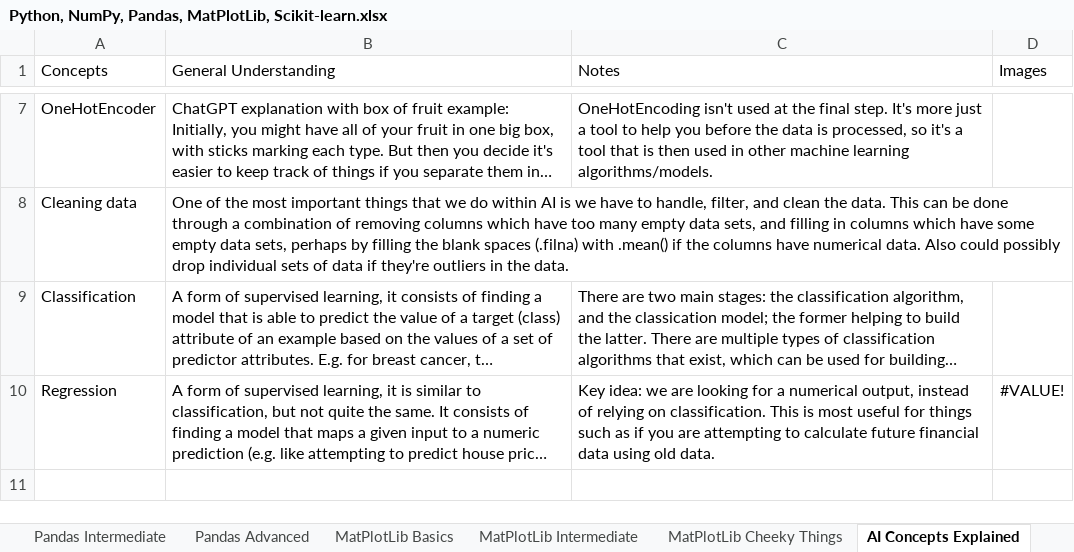
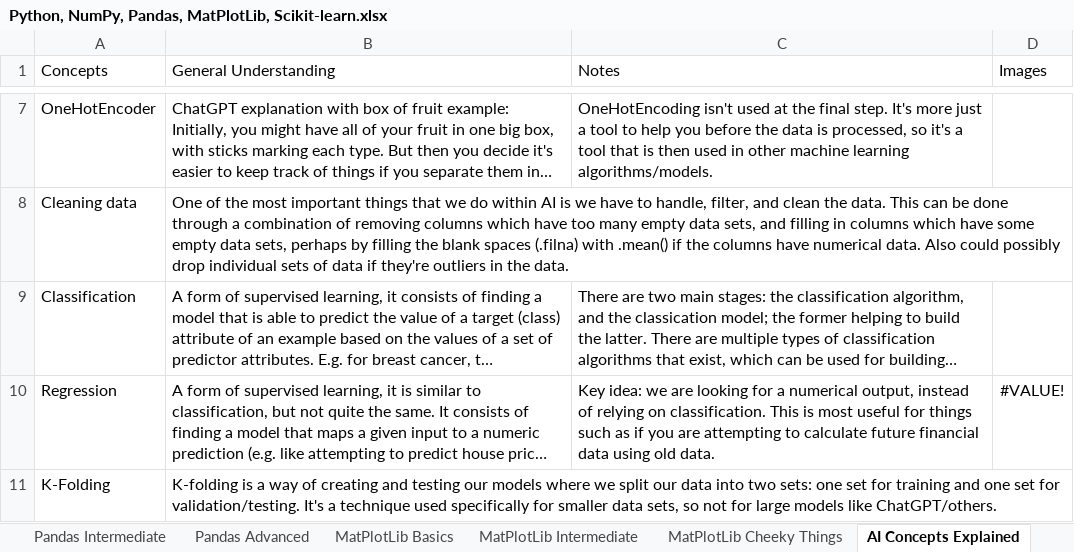
Before and after one commit to ClassicConor/ProgrammingCheatsheets, an Excel workbook: Python, NumPy, Pandas, MatPlotLib, Scikit-learn.xlsx, sheet AI Concepts Explained, drawn as a sheet; only a part is shown, gaps mark what is left out; long unchanged cells end in …; values as stored, in another font and other column widths than the file's, no borders; table styles not drawn; the diff names each change by its address in the sheet, - before the commit and + after, or states it on an @@ line.

Commit message:
Added small info to Python cheatsheet

```diff
--- a/Python, NumPy, Pandas, MatPlotLib, Scikit-learn.xlsx (sheet AI Concepts Explained)
+++ b/Python, NumPy, Pandas, MatPlotLib, Scikit-learn.xlsx (sheet AI Concepts Explained)
+row 11: K-Folding | K-folding is a way of creating and testing our models where we split our data into two sets: one set for training and one set for validation/testing. It's a technique used specifically for smaller data sets, so not for large models like ChatGPT/others.
```
Also changed, not shown: 2 other files.
